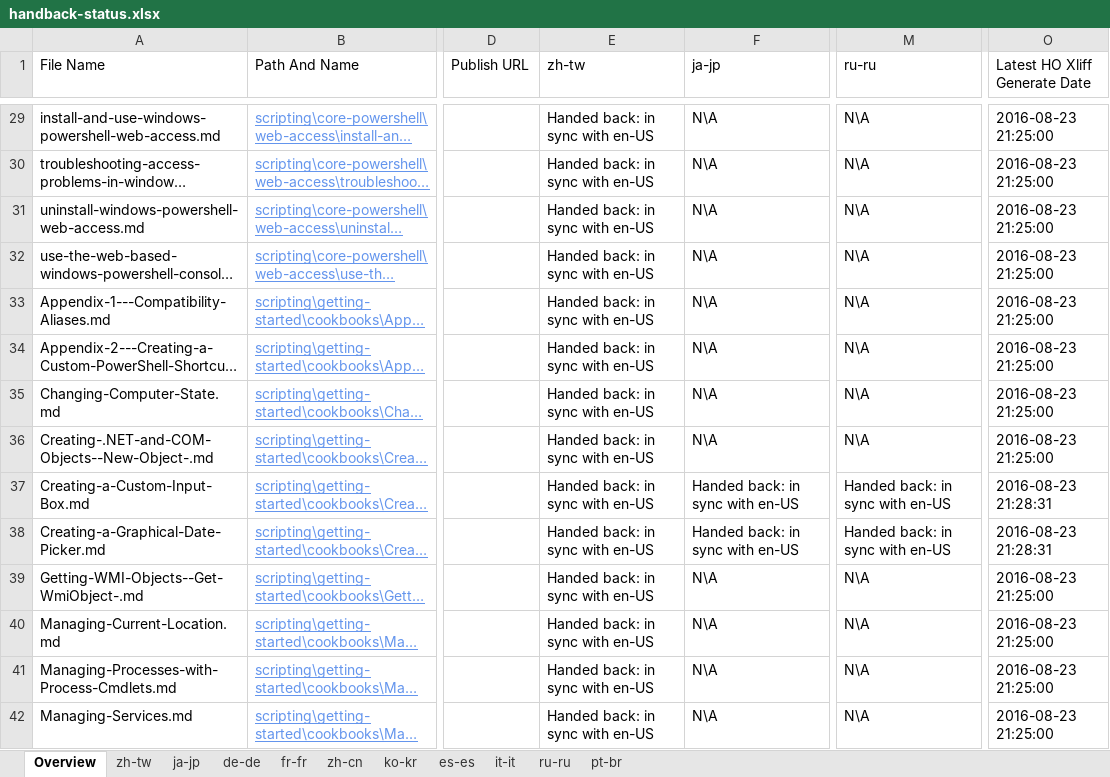
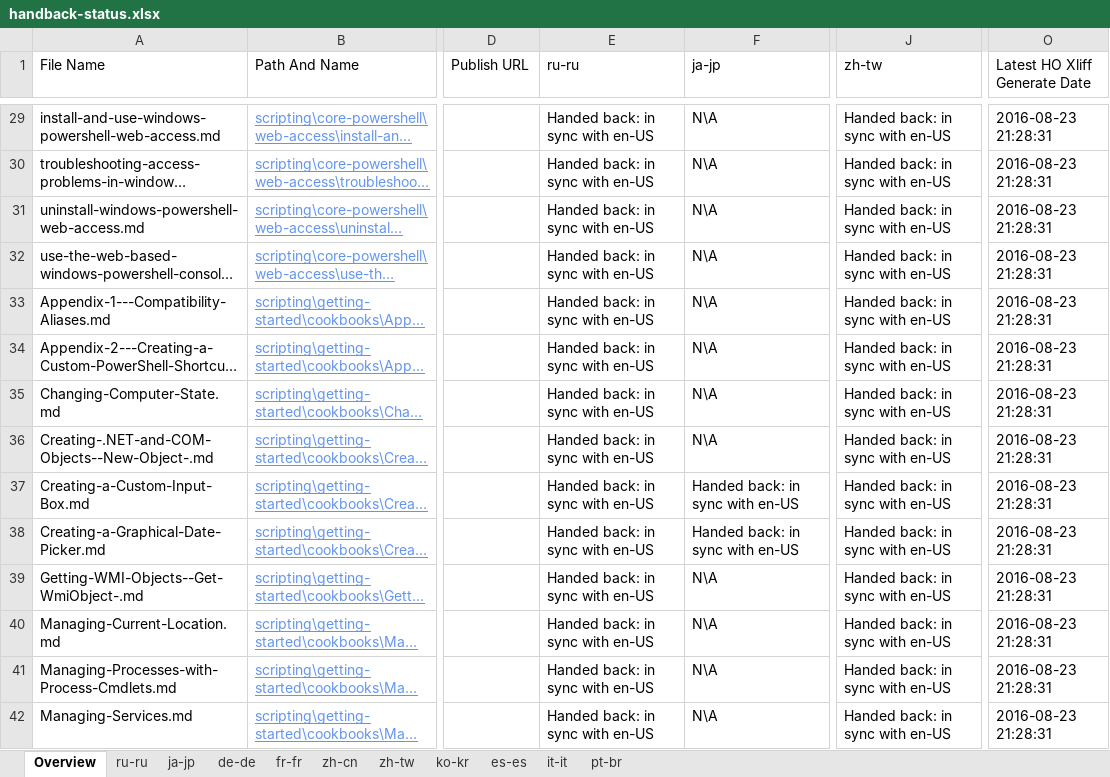
Before and after one commit to SonjaSaltzman/powerShell-Docs.handback, an Excel workbook: ol-handback/PowerShell/powerShell-Docs/live/handback-status.xlsx, sheet Overview, drawn as a sheet; only a part is shown, gaps mark what is left out; long unchanged cells end in …; values as stored, in another font and other column widths than the file's, no borders; table styles not drawn; removed rows and columns are numbered as before the commit, all else as after; the diff covers the shown part only; the diff names each change by its address in the sheet, - before the commit and + after, or states it on an @@ line.

Commit message:
Generate Report for Handback

```diff
--- a/ol-handback/PowerShell/powerShell-Docs/live/handback-status.xlsx (sheet Overview)
+++ b/ol-handback/PowerShell/powerShell-Docs/live/handback-status.xlsx (sheet Overview)
@@ sheet tab order changed: Overview | ru-ru | ja-jp | de-de | fr-fr | zh-cn | zh-tw | ko-kr | es-es | it-it | pt-br @@
+column J (zh-tw), rows 29-42: all Handed back: in sync with en-US
-column M (ru-ru), rows 29-42: N\A | N\A | N\A | N\A | N\A | N\A | N\A | N\A | Handed back: in sync with en-US | Handed back: in sync with en-US | N\A | N\A | N\A | N\A
-E1: zh-tw
+E1: ru-ru
-O29:O36 (Latest HO Xliff Generate Date): 2016-08-23 21:25:00
+O29:O36 (Latest HO Xliff Generate Date): 2016-08-23 21:28:31
-O39:O42 (Latest HO Xliff Generate Date): 2016-08-23 21:25:00
+O39:O42 (Latest HO Xliff Generate Date): 2016-08-23 21:28:31
```
Also changed, not shown: 1 added row, 1 removed row and 71 edited cells elsewhere in this sheet, sheet ru-ru, ol-handback/PowerShell/powerShell-Docs/live/localization-status.xlsx.
